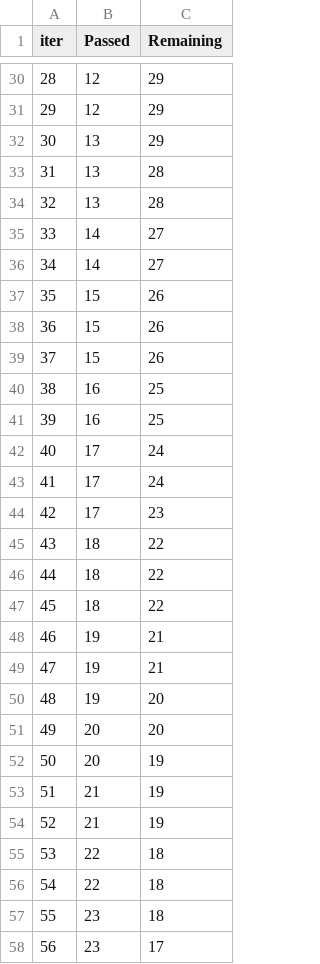
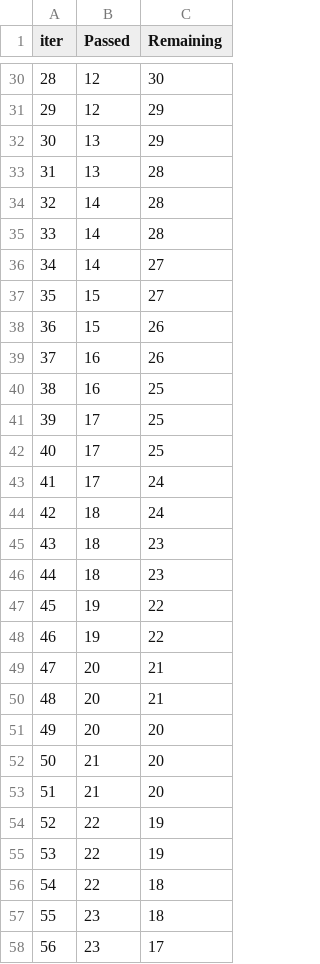
Before and after one commit to Dipesh1702/Demo-ML-project, a TSV file: catboost_info/time_left.tsv, drawn as a sheet; only a part is shown, gaps mark what is left out; removed rows and columns are numbered as before the commit, all else as after; the diff covers the shown part only; the diff names each change by its address in the sheet, - before the commit and + after, or states it on an @@ line.

```diff
--- a/catboost_info/time_left.tsv
+++ b/catboost_info/time_left.tsv
@@ column A (iter) renumbered between rows 3 and 95 @@
-C30 (Remaining): 29
+C30 (Remaining): 30
-B34 (Passed): 13
+B34 (Passed): 14
+row 35: 33 | 14 | 28
-B37 (Passed): 14
+B37 (Passed): 15
-B39 (Passed): 15
+B39 (Passed): 16
-row 39: 37 | 15 | 26
-B41 (Passed): 16
+B41 (Passed): 17
+row 42: 40 | 17 | 25
-row 43: 41 | 17 | 24
-row 44: 42 | 17 | 23
-C44 (Remaining): 22
+C44 (Remaining): 24
-C45:C46 (Remaining): 22
+C45:C46 (Remaining): 23
-C47:C48 (Remaining): 21
+C47:C48 (Remaining): 22
-row 50: 48 | 19 | 20
+row 49: 47 | 20 | 21
+row 50: 48 | 20 | 21
-row 52: 50 | 20 | 19
-C52:C53 (Remaining): 19
+C52:C53 (Remaining): 20
-C54 (Remaining): 18
+C54 (Remaining): 19
+row 55: 53 | 22 | 19
```
Also changed, not shown: 11 added rows, 11 removed rows and 23 edited cells elsewhere in this file, 3 other files.
